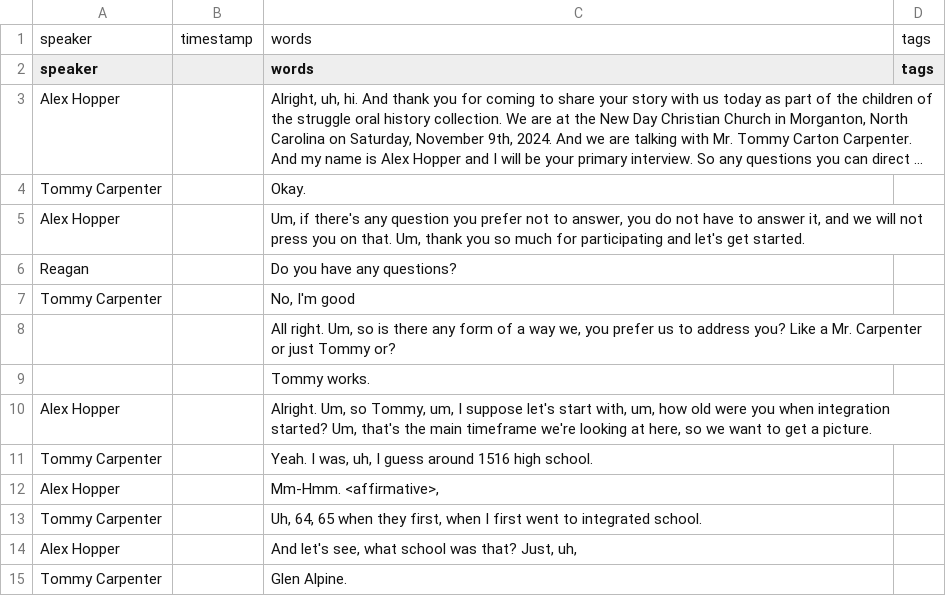
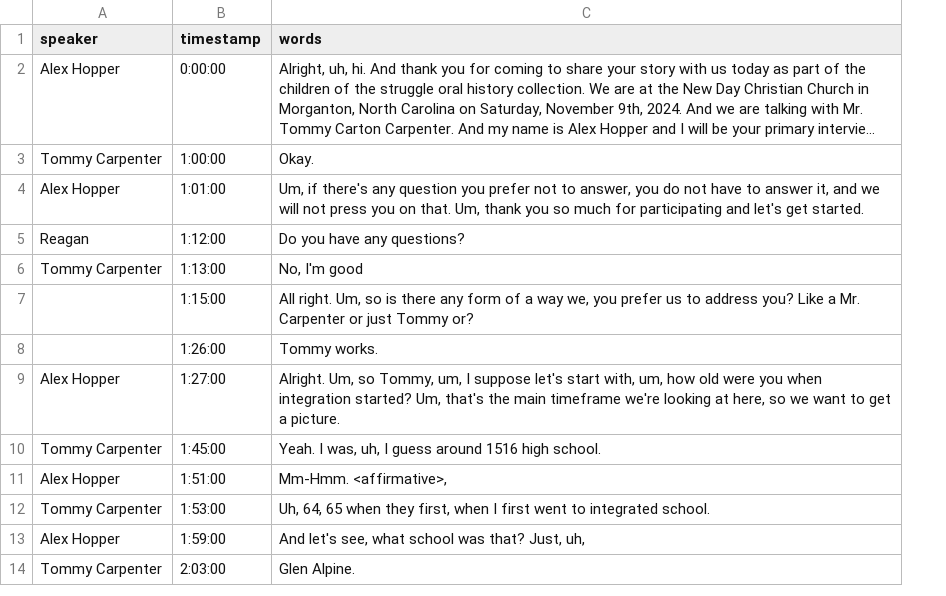
Before and after one commit to ncssmmolib/children-of-the-struggle-oral-history, a CSV file: _data/transcripts/carpenter.csv, drawn as a sheet; only a part is shown; long unchanged cells end in …; removed rows and columns are numbered as before the commit, all else as after; the diff names each change by its address in the sheet, - before the commit and + after, or states it on an @@ line.

Commit message:
correct timestamps

```diff
--- a/_data/transcripts/carpenter.csv
+++ b/_data/transcripts/carpenter.csv
-column B, empty
+column B (timestamp), rows 2-14: 0:00:00 | 1:00:00 | 1:01:00 | 1:12:00 | 1:13:00 | 1:15:00 | 1:26:00 | 1:27:00 | 1:45:00 | 1:51:00 | 1:53:00 | 1:59:00 | 2:03:00
-column D (tags), empty
-row 1: speaker | timestamp | words | tags
```
Also changed, not shown: _data/transcripts/andrews.csv, _data/transcripts/fullwood-allen.csv, 4 other files.
